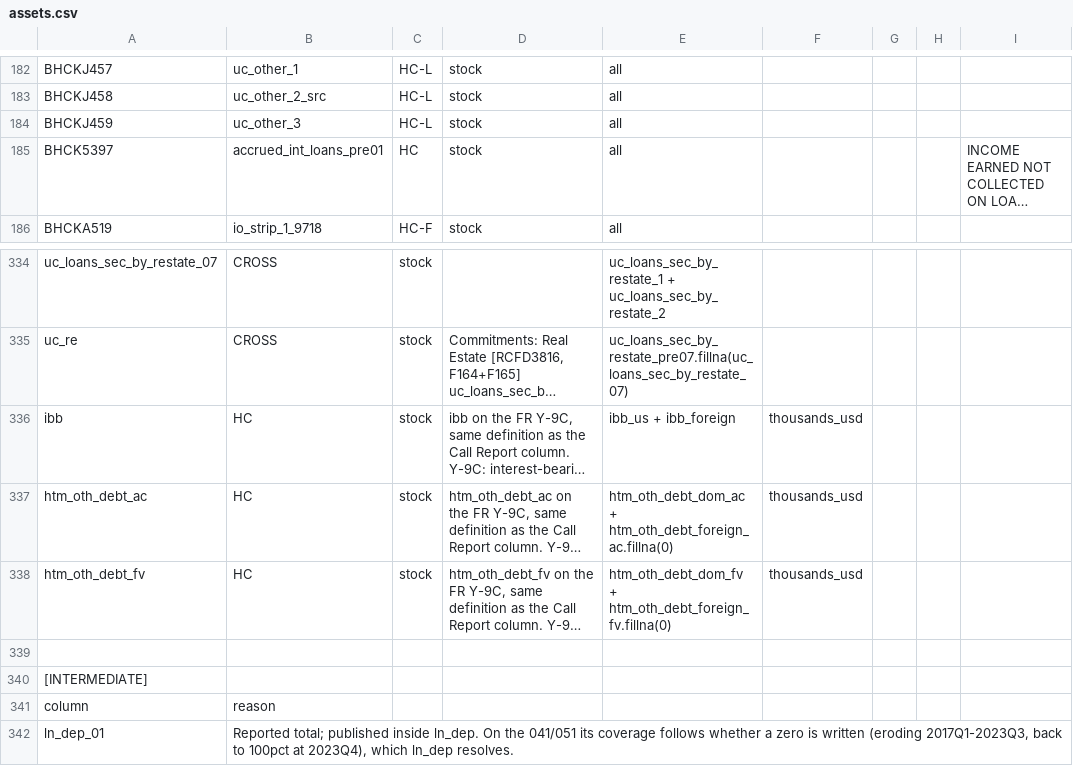
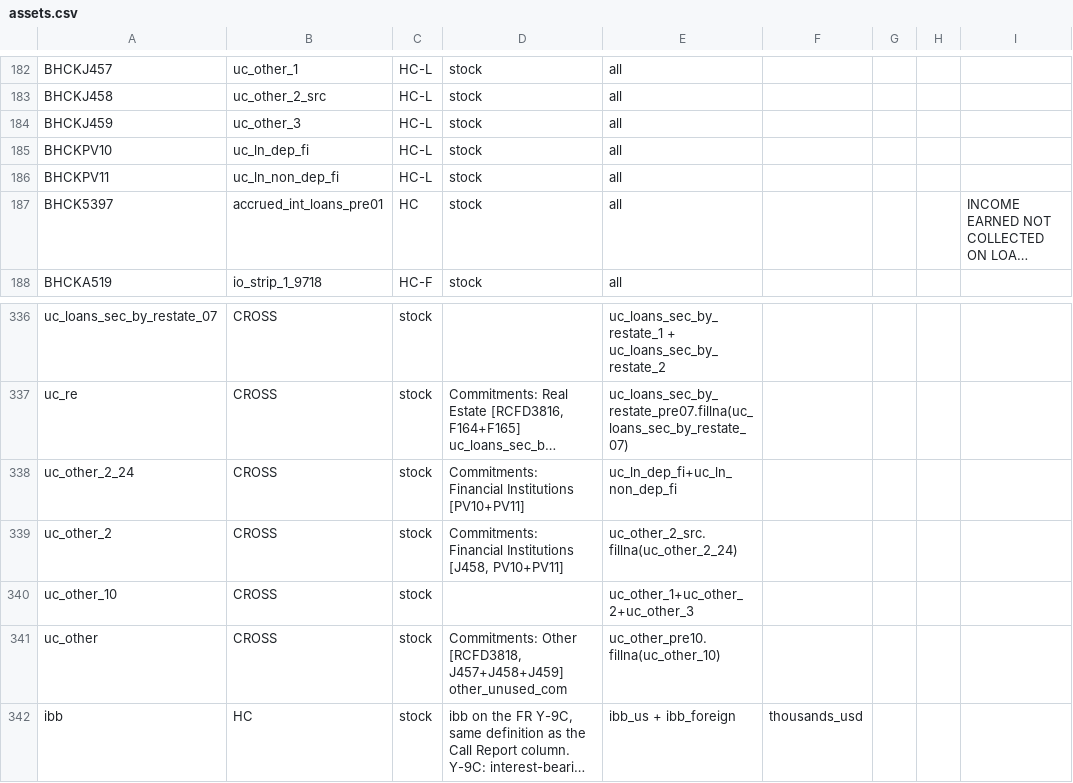
Before and after one commit to mplosser/bankpanel, a CSV file: configs/y9c/assets.csv, drawn as a sheet; only a part is shown, gaps mark what is left out; the shorter side is filled out with more unchanged rows; long unchanged cells end in …; the diff names each change by its address in the sheet, - before the commit and + after, or states it on an @@ line.

```diff
--- a/configs/y9c/assets.csv
+++ b/configs/y9c/assets.csv
+row 185: BHCKPV10 | uc_ln_dep_fi | HC-L | stock | all
+row 186: BHCKPV11 | uc_ln_non_dep_fi | HC-L | stock | all
+row 338: uc_other_2_24 | CROSS | stock | Commitments: Financial Institutions [PV10+PV11] | uc_ln_dep_fi+uc_ln_non_dep_fi
+row 339: uc_other_2 | CROSS | stock | Commitments: Financial Institutions [J458, PV10+PV11] | uc_other_2_src.fillna(uc_other_2_24)
+row 340: uc_other_10 | CROSS | stock |  | uc_other_1+uc_other_2+uc_other_3
+row 341: uc_other | CROSS | stock | Commitments: Other [RCFD3818, J457+J458+J459] other_unused_com | uc_other_pre10.fillna(uc_other_10)
```
Also changed, not shown: configs/y9c/rc_n_past_due.csv, docs/variables_y9c.csv, 7 other files.
